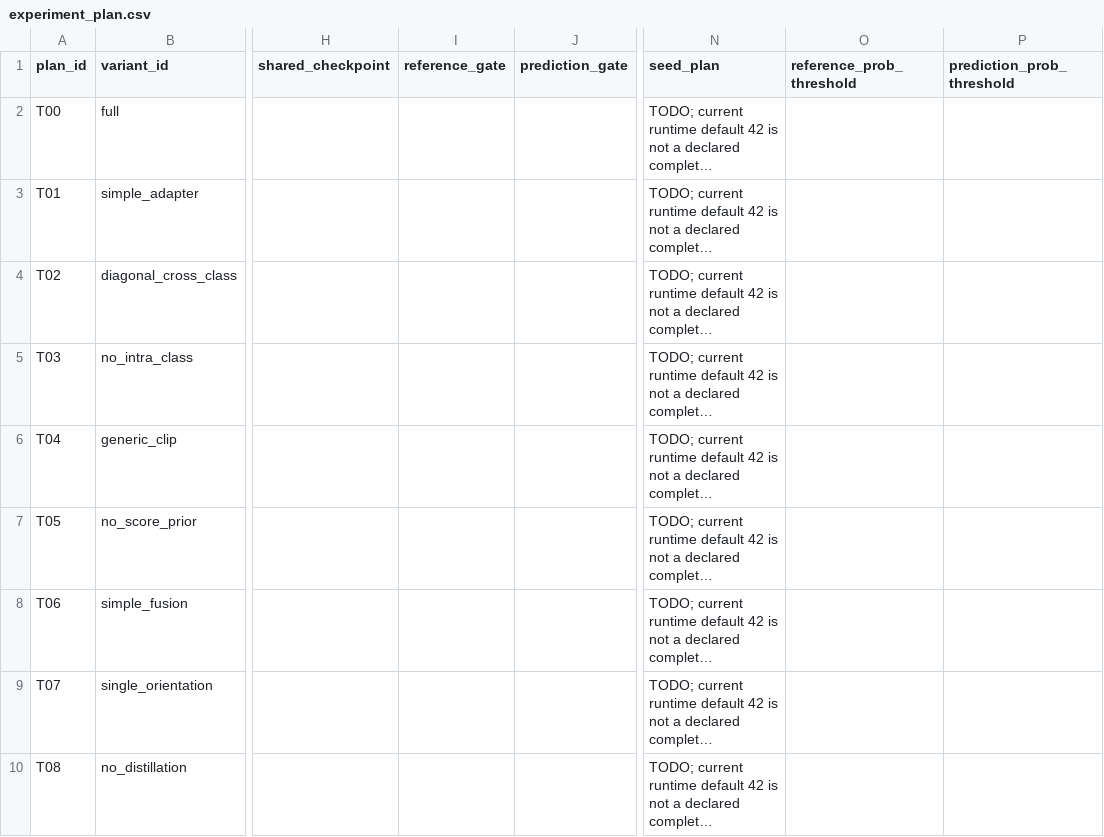
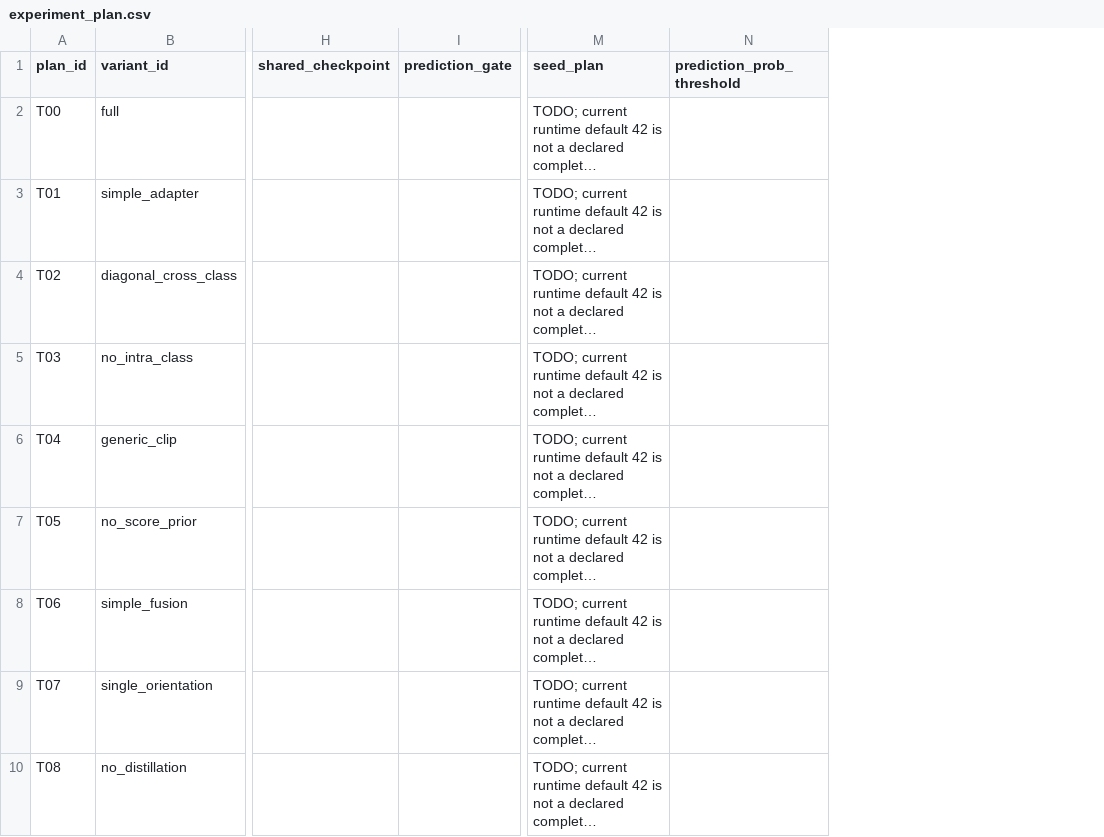
Before and after one commit to jk-jin/ovrs-sam3, a CSV file: paper/data/experiment_plan.csv, drawn as a sheet; only a part is shown, gaps mark what is left out; long unchanged cells end in …; the diff covers the shown part only; the diff names each change by its address in the sheet, - before the commit and + after, or states it on an @@ line.

```diff
--- a/paper/data/experiment_plan.csv
+++ b/paper/data/experiment_plan.csv
-column I (reference_gate), empty
-column O (reference_prob_threshold), empty
```
Also changed, not shown: 3 removed rows and 4 edited cells elsewhere in this file, 57 other files.
